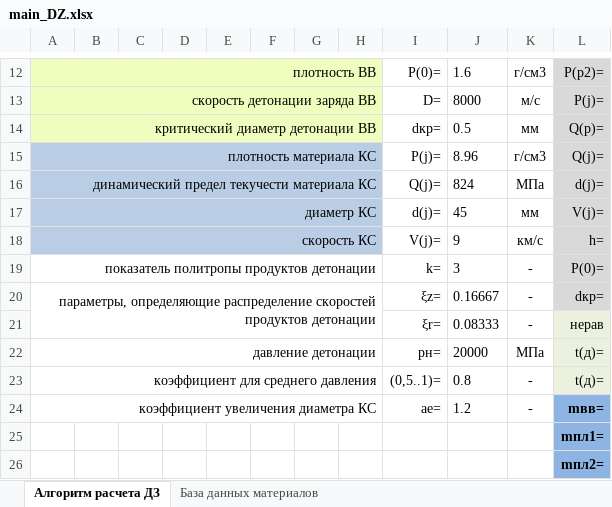
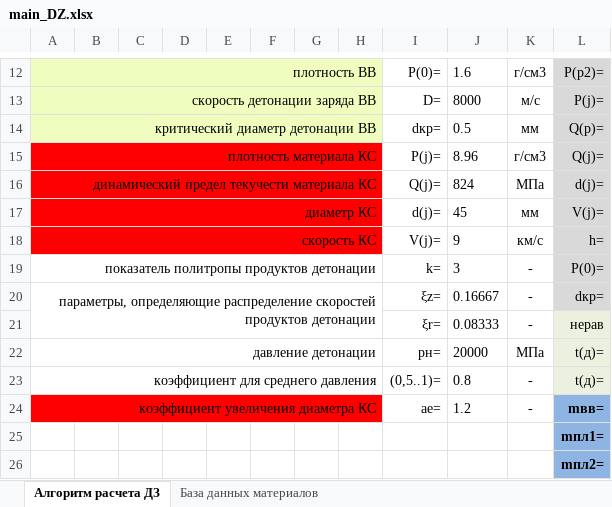
Before and after one commit to oper-0/Dynamic_protection, an Excel workbook: excel/main_DZ.xlsx, sheet Алгоритм расчета ДЗ, drawn as a sheet; only a part is shown, gaps mark what is left out; values as stored, in another font and other column widths than the file's, no borders; charts and pictures not drawn; the diff names each change by its address in the sheet, - before the commit and + after, or states it on an @@ line.

```diff
--- a/excel/main_DZ.xlsx (sheet Алгоритм расчета ДЗ)
+++ b/excel/main_DZ.xlsx (sheet Алгоритм расчета ДЗ)
-A15:H18 fill: #B9CDE5
+A15:H18 fill: #FF0000
-A24:H24 fill: none
+A24:H24 fill: #FF0000
```
Also changed, not shown: 5 other files.
